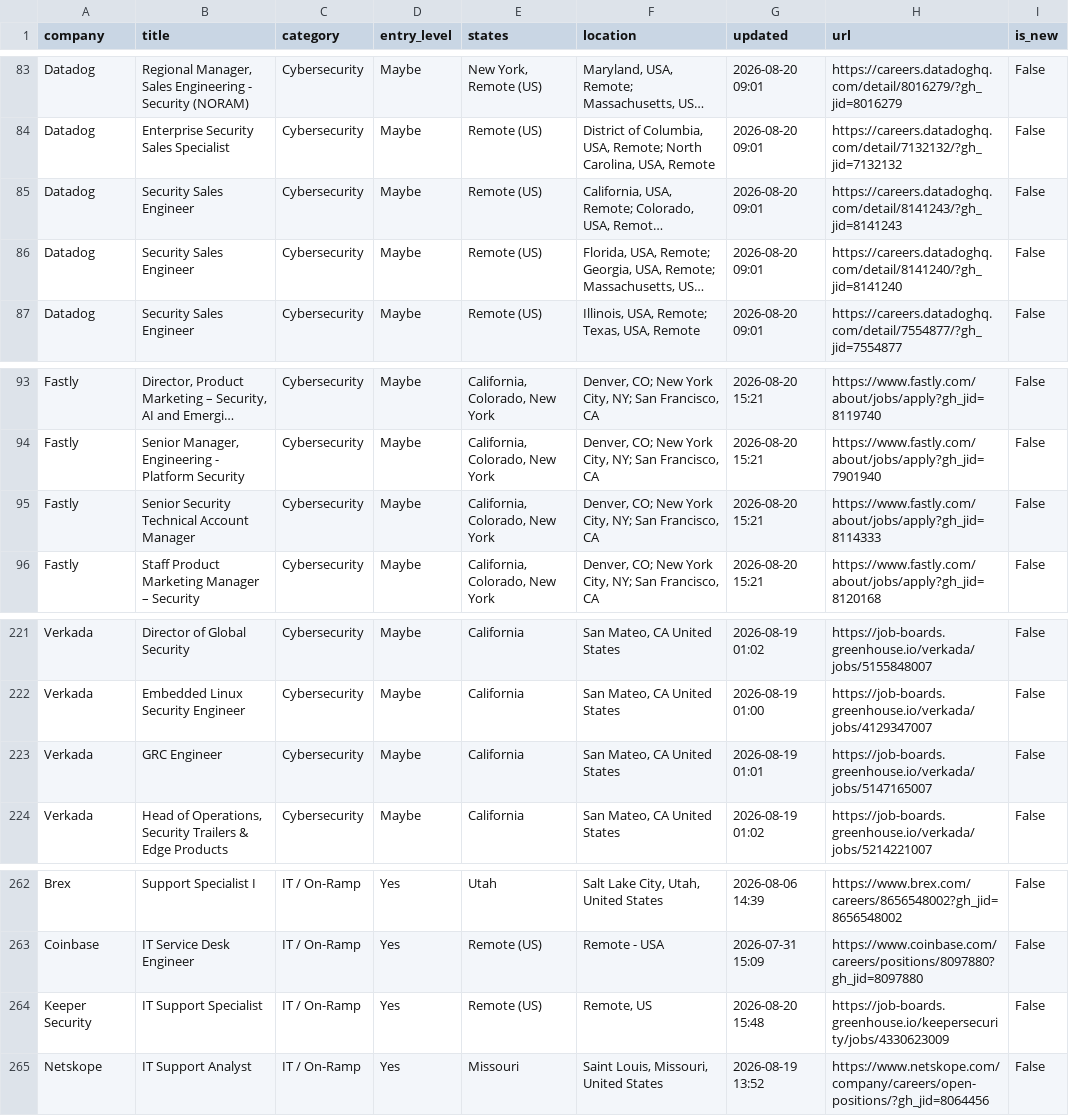
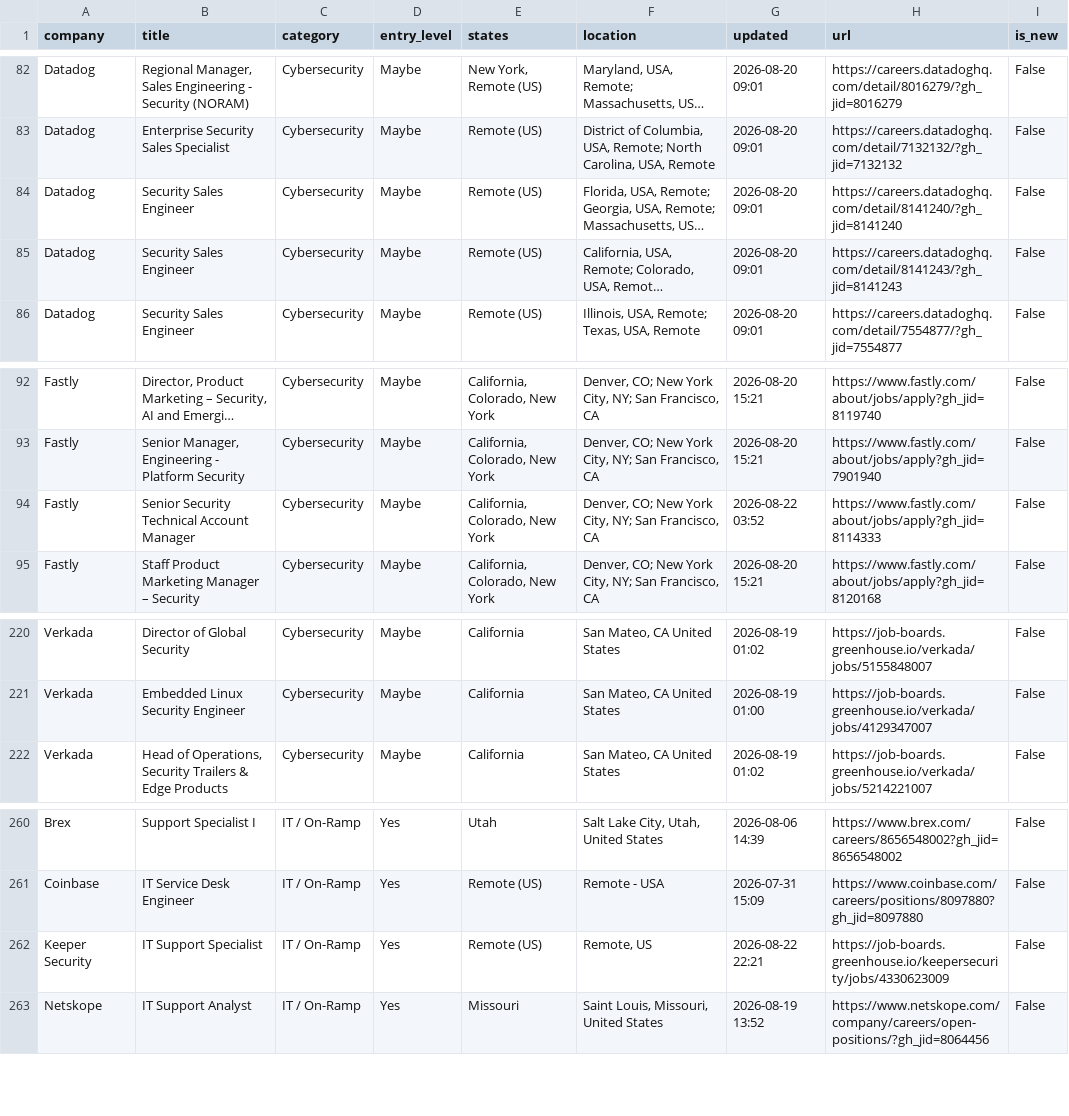
Before and after one commit to bikloz50/cybersecurity-job-tracker, a CSV file: cyber_jobs.csv, drawn as a sheet; only a part is shown, gaps mark what is left out; long unchanged cells end in …; removed rows and columns are numbered as before the commit, all else as after; the diff covers the shown part only; the diff names each change by its address in the sheet, - before the commit and + after, or states it on an @@ line.

```diff
--- a/cyber_jobs.csv
+++ b/cyber_jobs.csv
@@ row 86 moved to row 84: Datadog @@
-G94 (updated): 2026-08-20 15:21
+G94 (updated): 2026-08-22 03:52
-row 223: Verkada | GRC Engineer | Cybersecurity | Maybe | California | San Mateo, CA United States | 2026-08-19 01:01 | https://job-boards.greenhouse.io/verkada/jobs/5147165007 | False
-G262 (updated): 2026-08-20 15:48
+G262 (updated): 2026-08-22 22:21
```
Also changed, not shown: 3 added rows and 4 removed rows elsewhere in this file, 3 other files.
